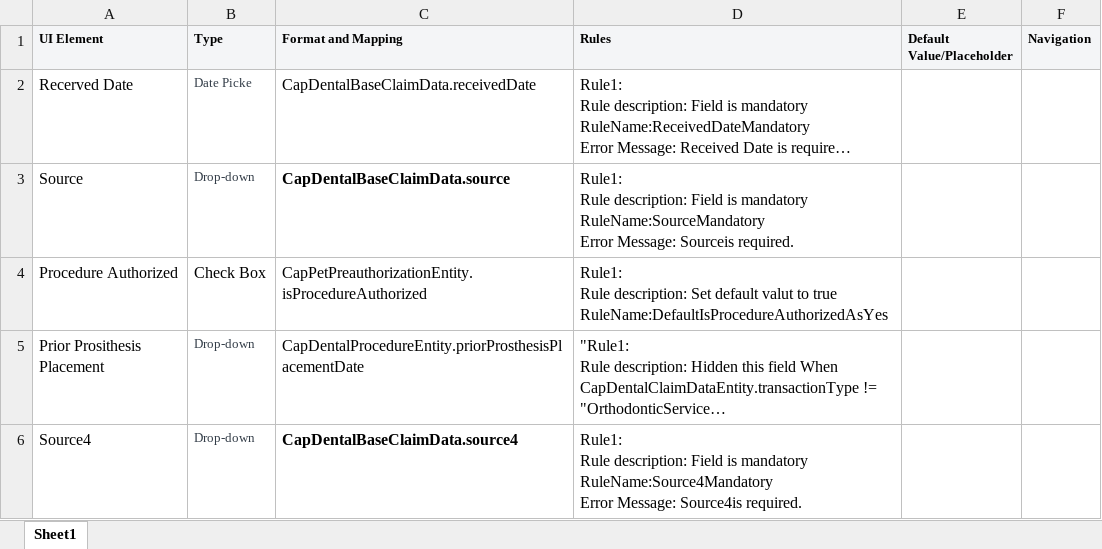
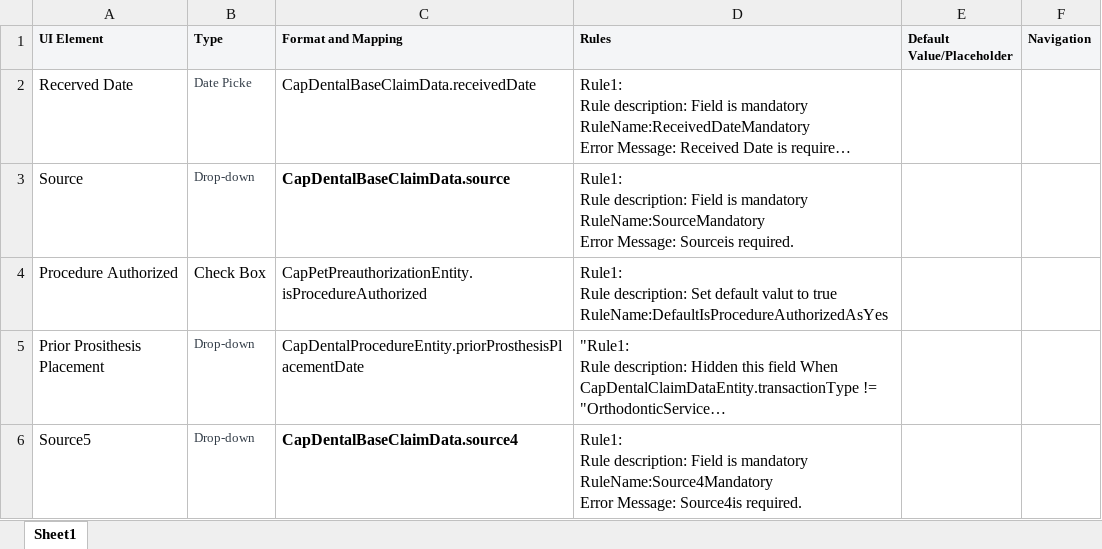
Before and after one commit to jarvies-chen/openl-ai-app, an Excel workbook: doc/Kraken Rule Test Doc/Kraken_rule_templation.xlsx, sheet Sheet1, drawn as a sheet; long unchanged cells end in …; values as stored, in another font and other column widths than the file's, no borders; the diff names each change by its address in the sheet, - before the commit and + after, or states it on an @@ line.

Commit message:
Update Rules

```diff
--- a/doc/Kraken Rule Test Doc/Kraken_rule_templation.xlsx (sheet Sheet1)
+++ b/doc/Kraken Rule Test Doc/Kraken_rule_templation.xlsx (sheet Sheet1)
-A6 (UI Element): Source4
+A6 (UI Element): Source5
```
Also changed, not shown: 3 other files.
